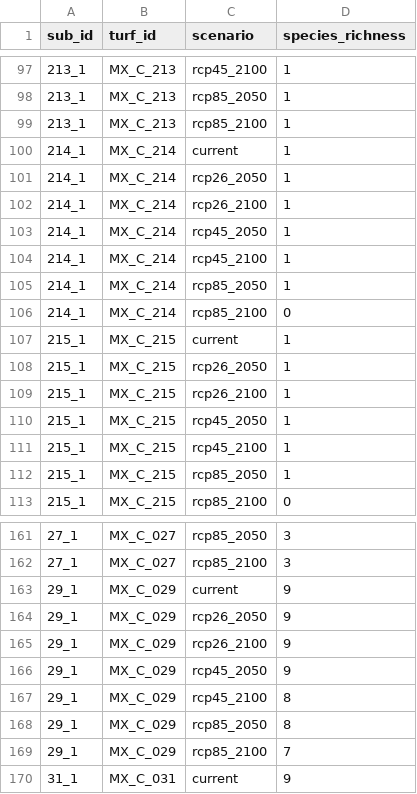
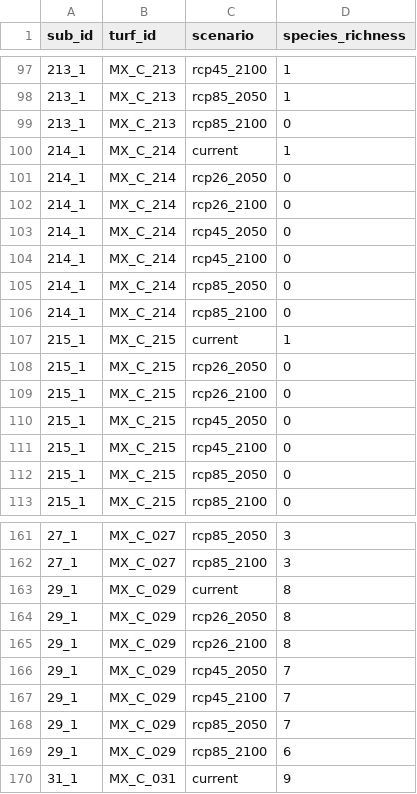
Before and after one commit to sabirahcarfagna/resilient_TURFS, a CSV file: data/processed/turf_metrics/turf_species_richness.csv, drawn as a sheet; only a part is shown, gaps mark what is left out; the diff covers the shown part only.

```diff
--- a/data/processed/turf_metrics/turf_species_richness.csv
+++ b/data/processed/turf_metrics/turf_species_richness.csv
@@ -98,16 +98,16 @@ sub_id,turf_id,scenario,species_richness
 213_1,MX_C_213,rcp85_2050,1
-213_1,MX_C_213,rcp85_2100,1
+213_1,MX_C_213,rcp85_2100,0
 214_1,MX_C_214,current,1
-214_1,MX_C_214,rcp26_2050,1
-214_1,MX_C_214,rcp26_2100,1
-214_1,MX_C_214,rcp45_2050,1
-214_1,MX_C_214,rcp45_2100,1
-214_1,MX_C_214,rcp85_2050,1
+214_1,MX_C_214,rcp26_2050,0
+214_1,MX_C_214,rcp26_2100,0
+214_1,MX_C_214,rcp45_2050,0
+214_1,MX_C_214,rcp45_2100,0
+214_1,MX_C_214,rcp85_2050,0
 214_1,MX_C_214,rcp85_2100,0
 215_1,MX_C_215,current,1
-215_1,MX_C_215,rcp26_2050,1
-215_1,MX_C_215,rcp26_2100,1
-215_1,MX_C_215,rcp45_2050,1
-215_1,MX_C_215,rcp45_2100,1
-215_1,MX_C_215,rcp85_2050,1
+215_1,MX_C_215,rcp26_2050,0
+215_1,MX_C_215,rcp26_2100,0
+215_1,MX_C_215,rcp45_2050,0
+215_1,MX_C_215,rcp45_2100,0
+215_1,MX_C_215,rcp85_2050,0
 215_1,MX_C_215,rcp85_2100,0
@@ -162,9 +162,9 @@ sub_id,turf_id,scenario,species_richness
 27_1,MX_C_027,rcp85_2100,3
-29_1,MX_C_029,current,9
-29_1,MX_C_029,rcp26_2050,9
-29_1,MX_C_029,rcp26_2100,9
-29_1,MX_C_029,rcp45_2050,9
-29_1,MX_C_029,rcp45_2100,8
-29_1,MX_C_029,rcp85_2050,8
-29_1,MX_C_029,rcp85_2100,7
+29_1,MX_C_029,current,8
+29_1,MX_C_029,rcp26_2050,8
+29_1,MX_C_029,rcp26_2100,8
+29_1,MX_C_029,rcp45_2050,7
+29_1,MX_C_029,rcp45_2100,7
+29_1,MX_C_029,rcp85_2050,7
+29_1,MX_C_029,rcp85_2100,6
 31_1,MX_C_031,current,9
```
Also changed, not shown: 9 edited cells elsewhere in this file, data/processed/turf_metrics/turf_species_metrics.csv, 1 other file.
